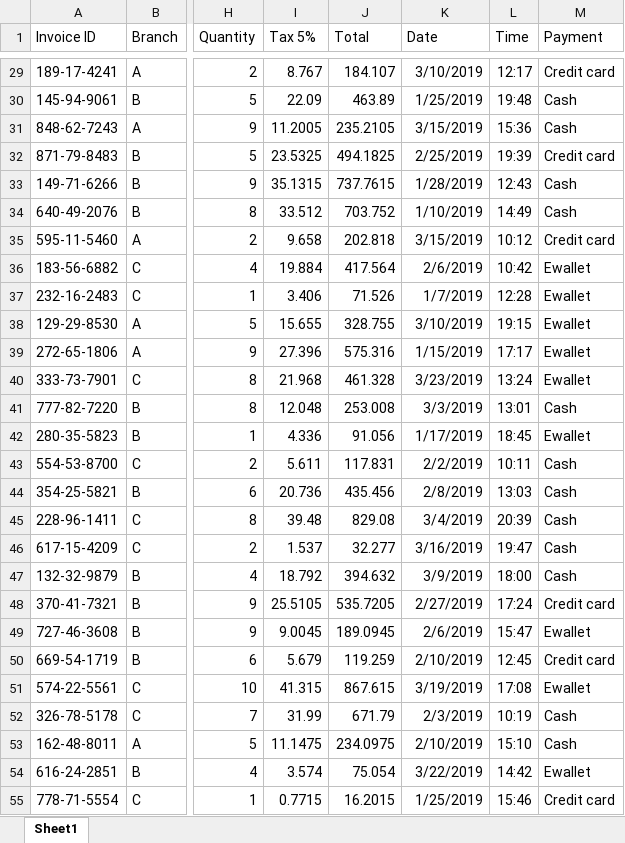
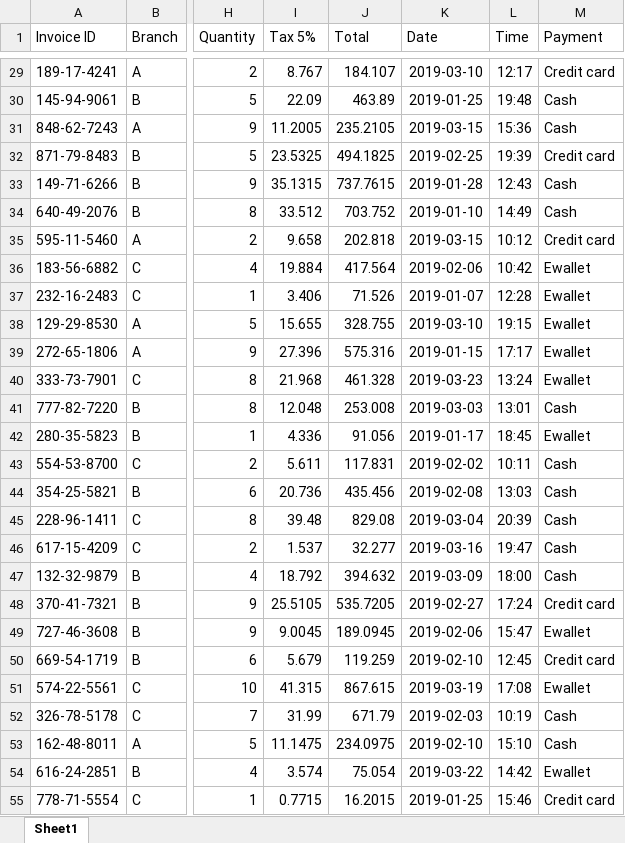
Before and after one commit to AnggaPradiktas/digitalskola, an Excel workbook: automate_report/input_data/supermarket_sales.xlsx, sheet Sheet1, drawn as a sheet; only a part is shown, gaps mark what is left out; values as stored, in another font and other column widths than the file's, no borders; the diff covers the shown part only; the diff names each change by its address in the sheet, - before the commit and + after, or states it on an @@ line.

```diff
--- a/automate_report/input_data/supermarket_sales.xlsx (sheet Sheet1)
+++ b/automate_report/input_data/supermarket_sales.xlsx (sheet Sheet1)
-K29 (Date): 3/10/2019
+K29 (Date): 2019-03-10
-K30 (Date): 1/25/2019
+K30 (Date): 2019-01-25
-K31 (Date): 3/15/2019
+K31 (Date): 2019-03-15
-K32 (Date): 2/25/2019
+K32 (Date): 2019-02-25
-K33 (Date): 1/28/2019
+K33 (Date): 2019-01-28
-K34 (Date): 1/10/2019
+K34 (Date): 2019-01-10
-K35 (Date): 3/15/2019
+K35 (Date): 2019-03-15
-K36 (Date): 2/6/2019
+K36 (Date): 2019-02-06
-K37 (Date): 1/7/2019
+K37 (Date): 2019-01-07
-K38 (Date): 3/10/2019
+K38 (Date): 2019-03-10
-K39 (Date): 1/15/2019
+K39 (Date): 2019-01-15
-K40 (Date): 3/23/2019
+K40 (Date): 2019-03-23
-K41 (Date): 3/3/2019
+K41 (Date): 2019-03-03
-K42 (Date): 1/17/2019
+K42 (Date): 2019-01-17
-K43 (Date): 2/2/2019
+K43 (Date): 2019-02-02
-K44 (Date): 2/8/2019
+K44 (Date): 2019-02-08
-K45 (Date): 3/4/2019
+K45 (Date): 2019-03-04
-K46 (Date): 3/16/2019
+K46 (Date): 2019-03-16
-K47 (Date): 3/9/2019
+K47 (Date): 2019-03-09
-K48 (Date): 2/27/2019
+K48 (Date): 2019-02-27
-K49 (Date): 2/6/2019
+K49 (Date): 2019-02-06
-K50 (Date): 2/10/2019
+K50 (Date): 2019-02-10
-K51 (Date): 3/19/2019
+K51 (Date): 2019-03-19
-K52 (Date): 2/3/2019
+K52 (Date): 2019-02-03
-K53 (Date): 2/10/2019
+K53 (Date): 2019-02-10
-K54 (Date): 3/22/2019
+K54 (Date): 2019-03-22
-K55 (Date): 1/25/2019
+K55 (Date): 2019-01-25
```
Also changed, not shown: 973 edited cells elsewhere in this sheet, 4 other files.
